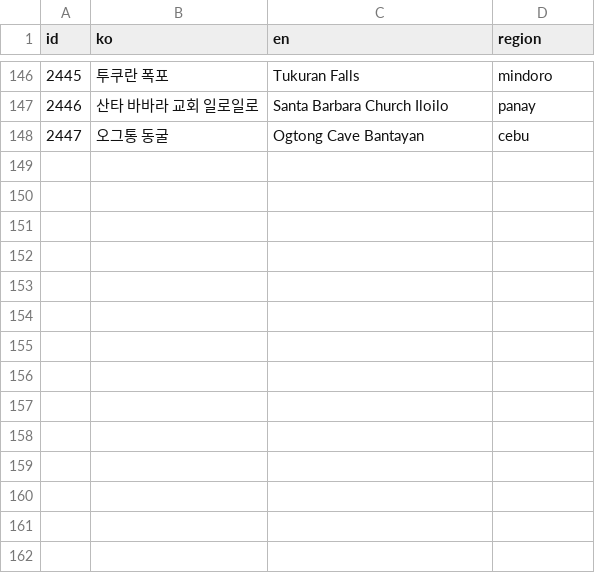
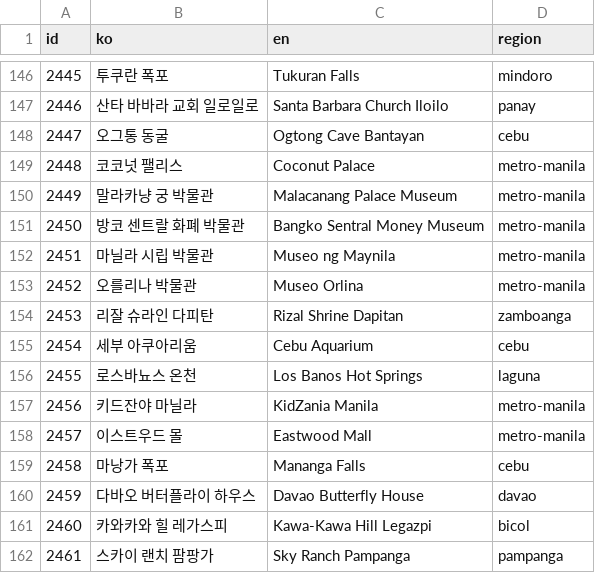
Before and after one commit to thruthesky/ph-travel-api, a TSV file: work/x2000/queue5.tsv, drawn as a sheet; only a part is shown, gaps mark what is left out; the diff names each change by its address in the sheet, - before the commit and + after, or states it on an @@ line.

```diff
--- a/work/x2000/queue5.tsv
+++ b/work/x2000/queue5.tsv
+row 149: 2448 | 코코넛 팰리스 | Coconut Palace | metro-manila
+row 150: 2449 | 말라카냥 궁 박물관 | Malacanang Palace Museum | metro-manila
+row 151: 2450 | 방코 센트랄 화폐 박물관 | Bangko Sentral Money Museum | metro-manila
+row 152: 2451 | 마닐라 시립 박물관 | Museo ng Maynila | metro-manila
+row 153: 2452 | 오를리나 박물관 | Museo Orlina | metro-manila
+row 154: 2453 | 리잘 슈라인 다피탄 | Rizal Shrine Dapitan | zamboanga
+row 155: 2454 | 세부 아쿠아리움 | Cebu Aquarium | cebu
+row 156: 2455 | 로스바뇨스 온천 | Los Banos Hot Springs | laguna
+row 157: 2456 | 키드잔야 마닐라 | KidZania Manila | metro-manila
+row 158: 2457 | 이스트우드 몰 | Eastwood Mall | metro-manila
+row 159: 2458 | 마낭가 폭포 | Mananga Falls | cebu
+row 160: 2459 | 다바오 버터플라이 하우스 | Davao Butterfly House | davao
+row 161: 2460 | 카와카와 힐 레가스피 | Kawa-Kawa Hill Legazpi | bicol
+row 162: 2461 | 스카이 랜치 팜팡가 | Sky Ranch Pampanga | pampanga
```
